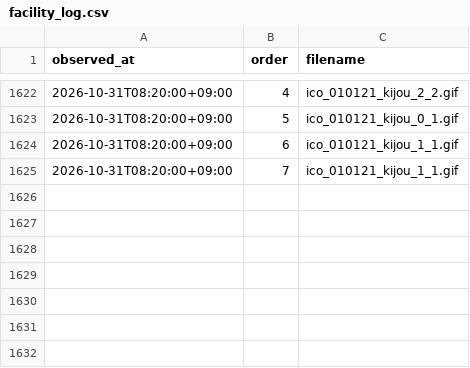
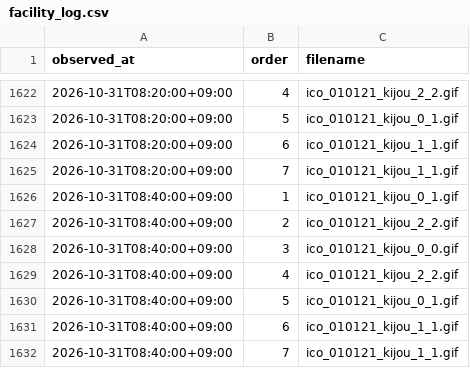
Before and after one commit to pk6sma/04_inba-suii, a CSV file: out/facility_log.csv, drawn as a sheet; only a part is shown, gaps mark what is left out.

```diff
--- a/out/facility_log.csv
+++ b/out/facility_log.csv
@@ -1625 +1625,8 @@ observed_at,order,filename
 2026-10-31T08:20:00+09:00,7,ico_010121_kijou_1_1.gif
+2026-10-31T08:40:00+09:00,1,ico_010121_kijou_0_1.gif
+2026-10-31T08:40:00+09:00,2,ico_010121_kijou_2_2.gif
+2026-10-31T08:40:00+09:00,3,ico_010121_kijou_0_0.gif
+2026-10-31T08:40:00+09:00,4,ico_010121_kijou_2_2.gif
+2026-10-31T08:40:00+09:00,5,ico_010121_kijou_0_1.gif
+2026-10-31T08:40:00+09:00,6,ico_010121_kijou_1_1.gif
+2026-10-31T08:40:00+09:00,7,ico_010121_kijou_1_1.gif
```
Also changed, not shown: 6 other files.
